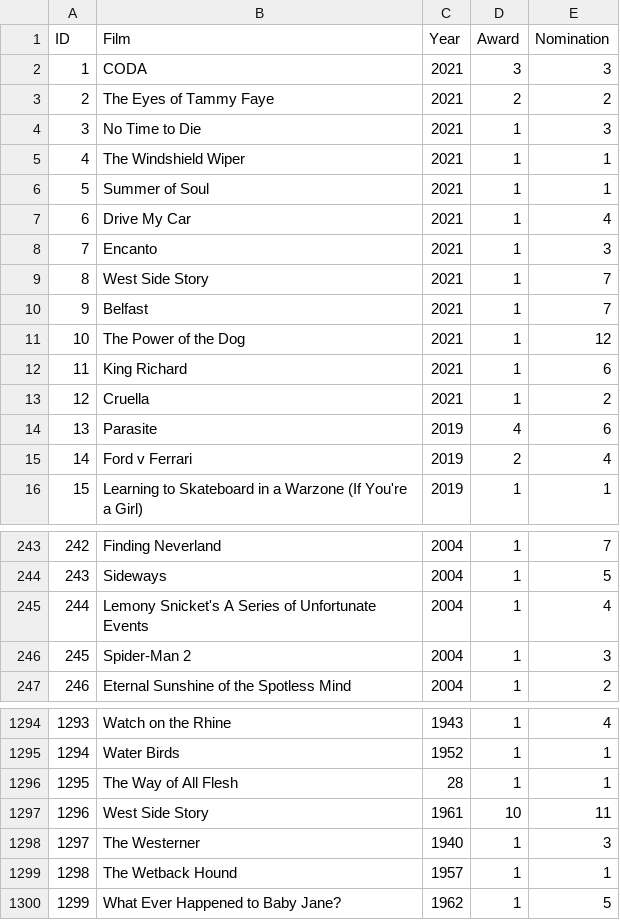
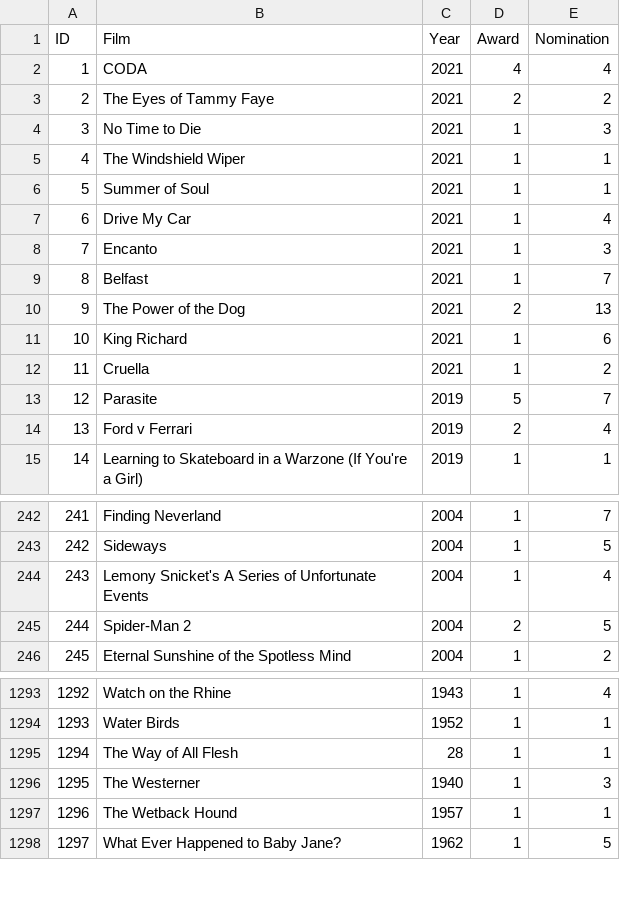
Before and after one commit to 0402anhhuy/OscarMovies, a CSV file: Data/oscar.csv, drawn as a sheet; only a part is shown, gaps mark what is left out; removed rows and columns are numbered as before the commit, all else as after; the diff names each change by its address in the sheet, - before the commit and + after, or states it on an @@ line.

```diff
--- a/Data/oscar.csv
+++ b/Data/oscar.csv
-D2 (Award): 3
+D2 (Award): 4
-E2 (Nomination): 3
+E2 (Nomination): 4
-row 9: 8 | West Side Story | 2021 | 1 | 7
@@ column A (ID) renumbered from row 9 down @@
-D10 (Award): 1
+D10 (Award): 2
-E10 (Nomination): 12
+E10 (Nomination): 13
-D13 (Award): 4
+D13 (Award): 5
-E13 (Nomination): 6
+E13 (Nomination): 7
-D245 (Award): 1
+D245 (Award): 2
-E245 (Nomination): 3
+E245 (Nomination): 5
-row 1297: 1296 | West Side Story | 1961 | 10 | 11
```
Also changed, not shown: 1 other file.
